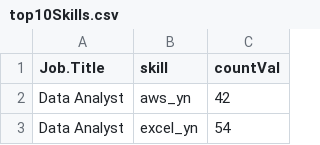
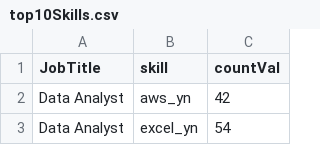
Before and after one commit to Yqisme490/Data-Science-Jobs-in-Australia, a CSV file: top10Skills.csv, drawn as a sheet; only a part is shown.

Commit message:
Update top10Skills.csv

```diff
--- a/top10Skills.csv
+++ b/top10Skills.csv
@@ -1,2 +1,2 @@
-"Job.Title","skill","countVal"
+"JobTitle","skill","countVal"
 "Data Analyst","aws_yn",42
```
